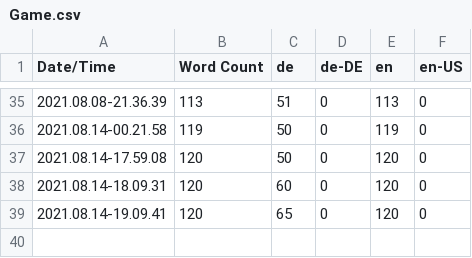
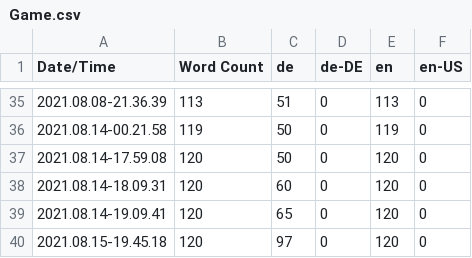
Before and after one commit to Tylrin/GameFramework, a CSV file: Content/Localization/Game/Game.csv, drawn as a sheet; only a part is shown, gaps mark what is left out.

Commit message:
Add more german words

```diff
--- a/Content/Localization/Game/Game.csv
+++ b/Content/Localization/Game/Game.csv
@@ -39 +39,2 @@ Date/Time,Word Count,de,de-DE,en,en-US
 2021.08.14-19.09.41,120,65,0,120,0
+2021.08.15-19.45.18,120,97,0,120,0
```
Also changed, not shown: 2 other files.
